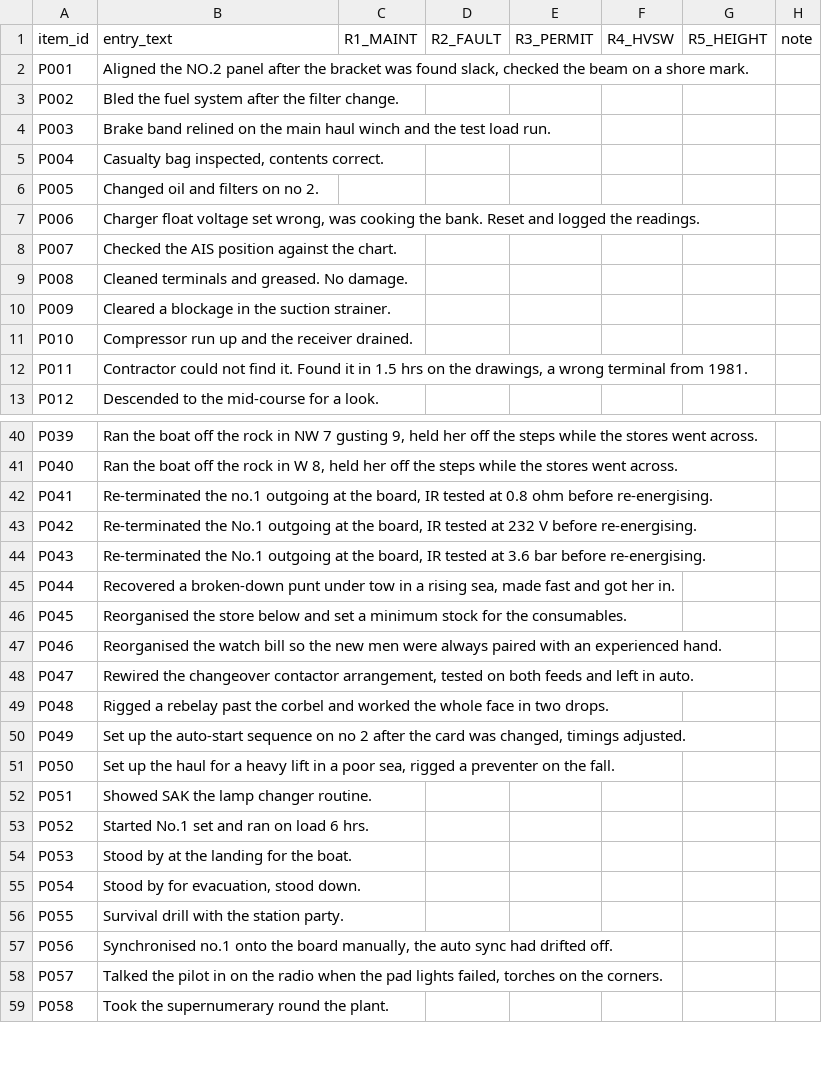
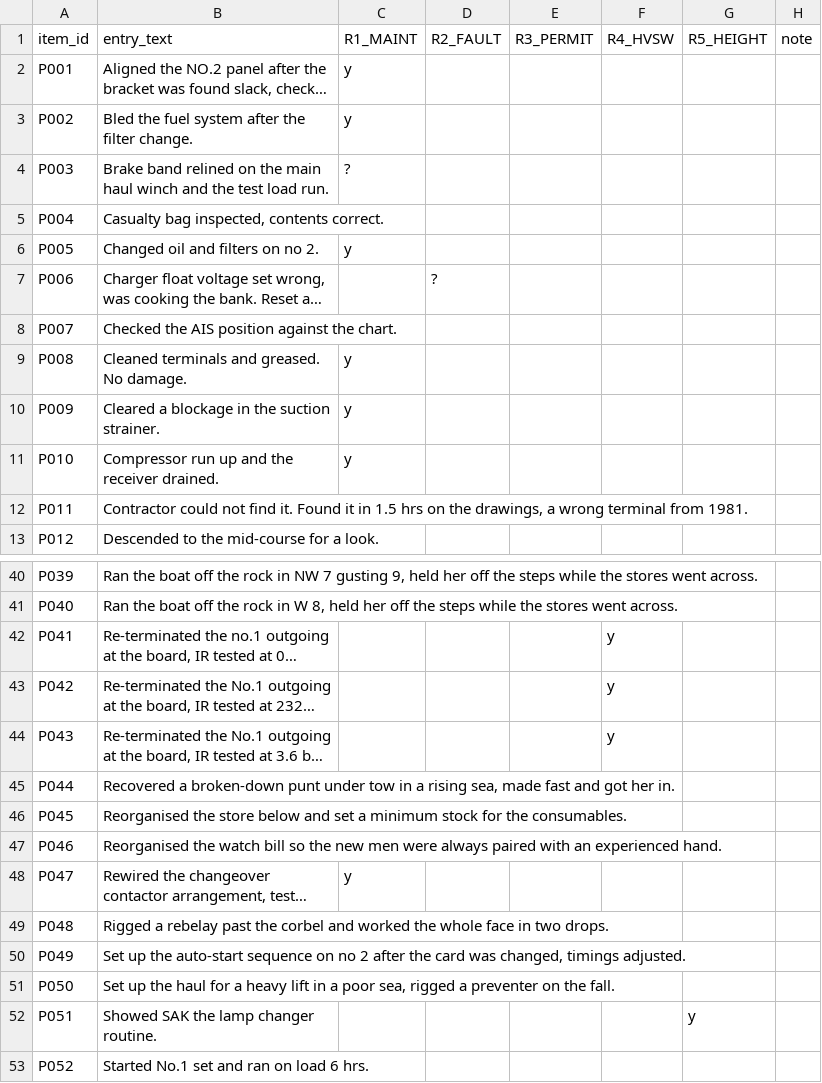
Before and after one commit to CallieRae/CarrowmorePrototype, a CSV file: eval/grading_sheet_part2.csv, drawn as a sheet; only a part is shown, gaps mark what is left out; the shorter side is filled out with more unchanged rows; long unchanged cells end in …; the diff covers the shown part only; the diff names each change by its address in the sheet, - before the commit and + after, or states it on an @@ line.

```diff
--- a/eval/grading_sheet_part2.csv
+++ b/eval/grading_sheet_part2.csv
-C2:C3 (R1_MAINT): (empty)
+C2:C3 (R1_MAINT): y
-C4 (R1_MAINT): (empty)
+C4 (R1_MAINT): ?
-C6 (R1_MAINT): (empty)
+C6 (R1_MAINT): y
-D7 (R2_FAULT): (empty)
+D7 (R2_FAULT): ?
-C9:C11 (R1_MAINT): (empty)
+C9:C11 (R1_MAINT): y
-F42:F44 (R4_HVSW): (empty)
+F42:F44 (R4_HVSW): y
-C48 (R1_MAINT): (empty)
+C48 (R1_MAINT): y
-G52 (R5_HEIGHT): (empty)
+G52 (R5_HEIGHT): y
```
Also changed, not shown: 12 edited cells elsewhere in this file.
